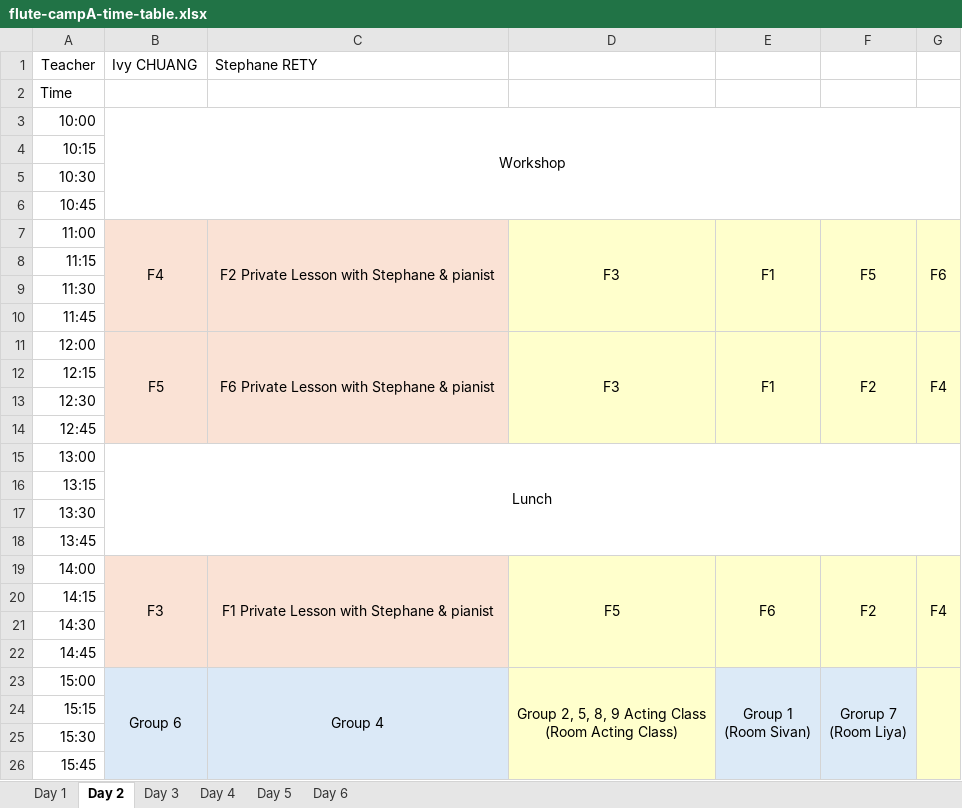
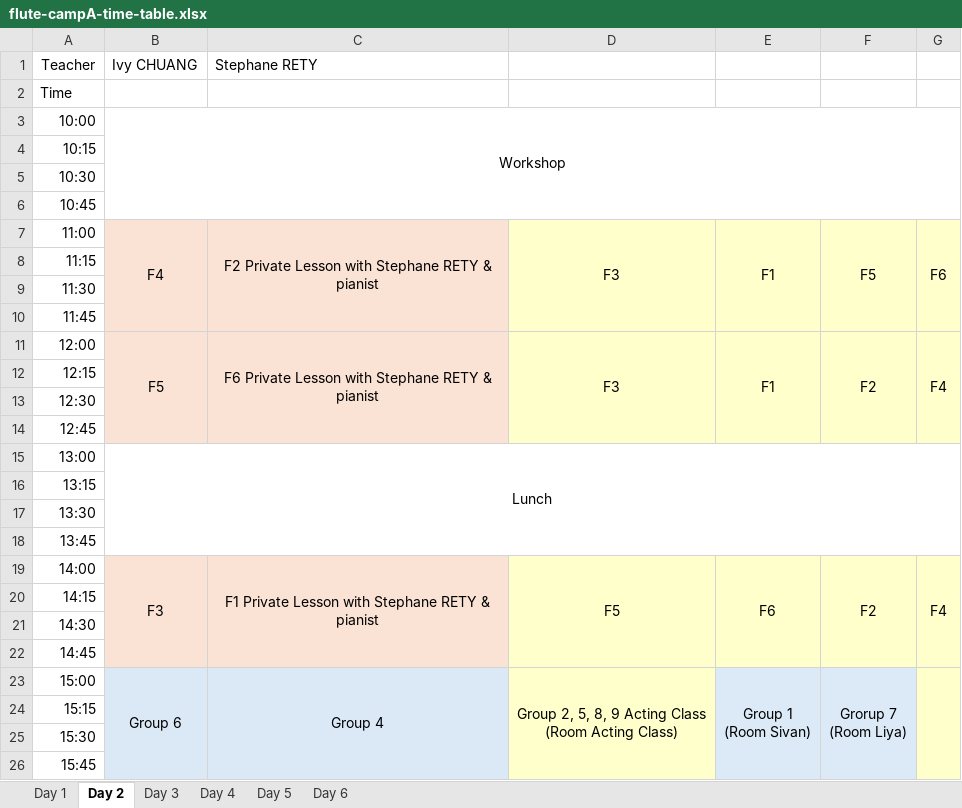
Before and after one commit to lmskin/summer-camp-time-table, an Excel workbook: flute-campA-time-table.xlsx, sheet Day 2, drawn as a sheet; only a part is shown; values as stored, in another font and other column widths than the file's, no borders; the diff names each change by its address in the sheet, - before the commit and + after, or states it on an @@ line.

```diff
--- a/flute-campA-time-table.xlsx (sheet Day 2)
+++ b/flute-campA-time-table.xlsx (sheet Day 2)
-C7: F2 Private Lesson with Stephane & pianist
+C7: F2 Private Lesson with Stephane RETY & pianist
-C11: F6 Private Lesson with Stephane & pianist
+C11: F6 Private Lesson with Stephane RETY & pianist
-C19: F1 Private Lesson with Stephane & pianist
+C19: F1 Private Lesson with Stephane RETY & pianist
```
Also changed, not shown: sheet Day 6, sheet Day 4, sheet Day 1, student_timetables/Cybi CHENG_timetable.xlsx, student_timetables/Evan QI_timetable.xlsx, 11 other files.
